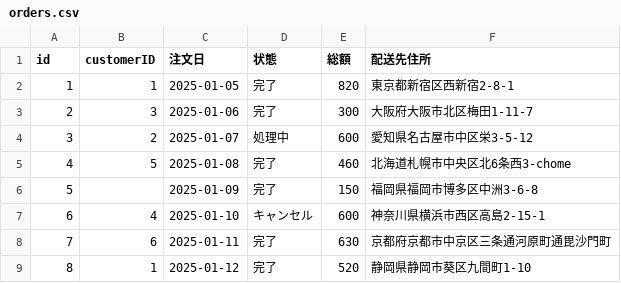
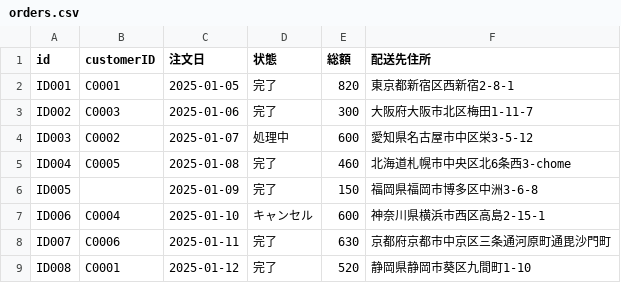
Before and after one commit to hsano333/virtualRDBViwer, a CSV file: public/schemas/schema_first/tables/orders.csv, drawn as a sheet.

```diff
--- a/public/schemas/schema_first/tables/orders.csv
+++ b/public/schemas/schema_first/tables/orders.csv
@@ -1,9 +1,9 @@
 id,customerID,注文日,状態,総額,配送先住所
-1,1,2025-01-05,完了,820,東京都新宿区西新宿2-8-1
-2,3,2025-01-06,完了,300,大阪府大阪市北区梅田1-11-7
-3,2,2025-01-07,処理中,600,愛知県名古屋市中区栄3-5-12
-4,5,2025-01-08,完了,460,北海道札幌市中央区北6条西3-chome
-5,,2025-01-09,完了,150,福岡県福岡市博多区中洲3-6-8
-6,4,2025-01-10,キャンセル,600,神奈川県横浜市西区高島2-15-1
-7,6,2025-01-11,完了,630,京都府京都市中京区三条通河原町通毘沙門町
-8,1,2025-01-12,完了,520,静岡県静岡市葵区九間町1-10
+ID001,C0001,2025-01-05,完了,820,東京都新宿区西新宿2-8-1
+ID002,C0003,2025-01-06,完了,300,大阪府大阪市北区梅田1-11-7
+ID003,C0002,2025-01-07,処理中,600,愛知県名古屋市中区栄3-5-12
+ID004,C0005,2025-01-08,完了,460,北海道札幌市中央区北6条西3-chome
+ID005,,2025-01-09,完了,150,福岡県福岡市博多区中洲3-6-8
+ID006,C0004,2025-01-10,キャンセル,600,神奈川県横浜市西区高島2-15-1
+ID007,C0006,2025-01-11,完了,630,京都府京都市中京区三条通河原町通毘沙門町
+ID008,C0001,2025-01-12,完了,520,静岡県静岡市葵区九間町1-10
```
Also changed, not shown: public/schemas/schema1/tables/orders.csv, public/schemas/schema1/tables/products.csv, 33 other files.
